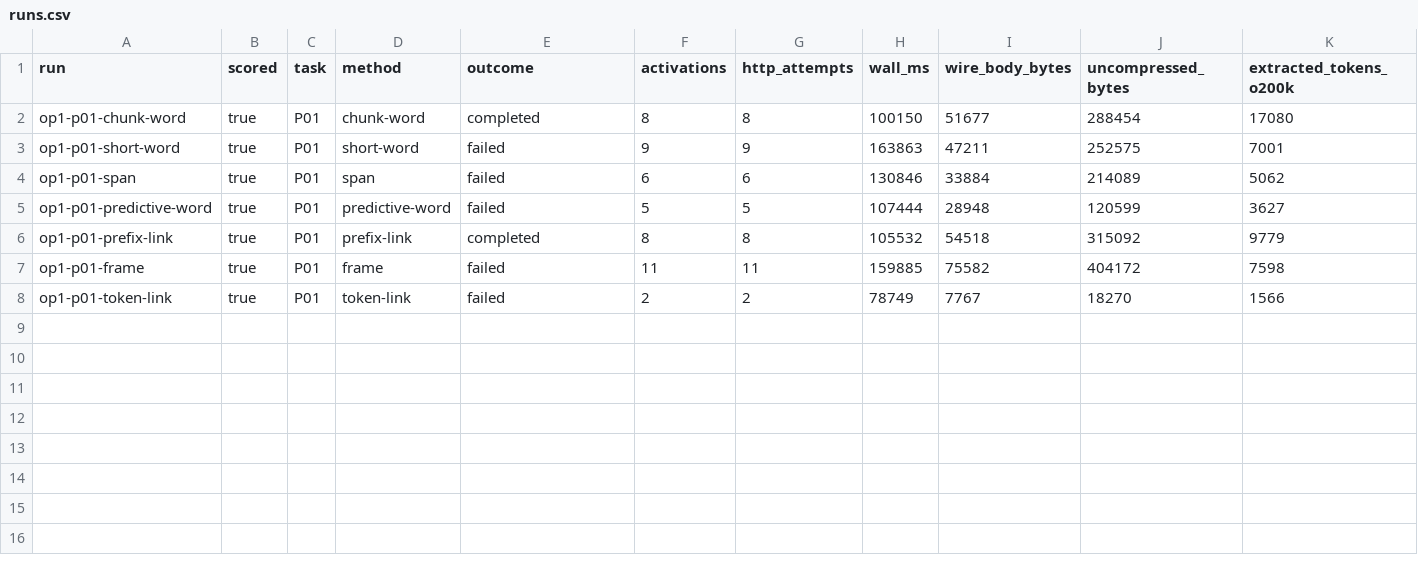
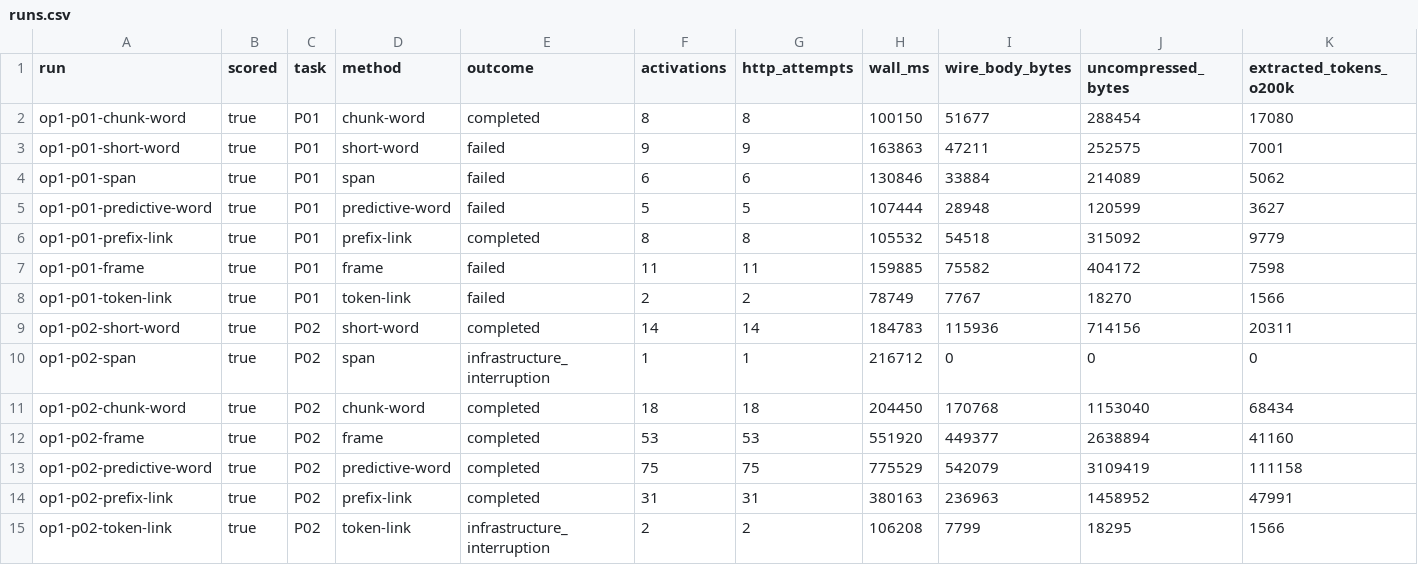
Before and after one commit to wachig/interagent-research-commons, a CSV file: docs/relay-luna-owner-phrases-2026-10-02/runs.csv, drawn as a sheet; only a part is shown; rows hold the shown columns only; the diff names each change by its address in the sheet, - before the commit and + after, or states it on an @@ line.

Commit message:
Checkpoint first fourteen Luna keyboard attempts

```diff
--- a/docs/relay-luna-owner-phrases-2026-10-02/runs.csv
+++ b/docs/relay-luna-owner-phrases-2026-10-02/runs.csv
+row 9: op1-p02-short-word | true | P02 | short-word | completed | 14 | 14 | 184783 | 115936 | 714156 | 20311
+row 10: op1-p02-span | true | P02 | span | infrastructure_interruption | 1 | 1 | 216712 | 0 | 0 | 0
+row 11: op1-p02-chunk-word | true | P02 | chunk-word | completed | 18 | 18 | 204450 | 170768 | 1153040 | 68434
+row 12: op1-p02-frame | true | P02 | frame | completed | 53 | 53 | 551920 | 449377 | 2638894 | 41160
+row 13: op1-p02-predictive-word | true | P02 | predictive-word | completed | 75 | 75 | 775529 | 542079 | 3109419 | 111158
+row 14: op1-p02-prefix-link | true | P02 | prefix-link | completed | 31 | 31 | 380163 | 236963 | 1458952 | 47991
+row 15: op1-p02-token-link | true | P02 | token-link | infrastructure_interruption | 2 | 2 | 106208 | 7799 | 18295 | 1566
```
Also changed, not shown: 8 other files.
